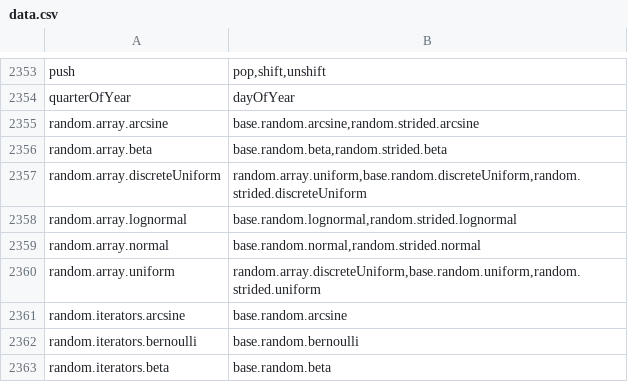
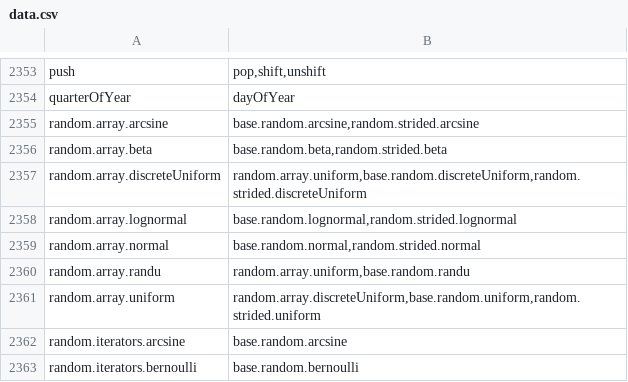
Before and after one commit to stdlib-js/namespace, a CSV file: alias2related/data/data.csv, drawn as a sheet; only a part is shown, gaps mark what is left out; the shorter side is filled out with more unchanged rows; the diff names each change by its address in the sheet, - before the commit and + after, or states it on an @@ line.

```diff
--- a/alias2related/data/data.csv
+++ b/alias2related/data/data.csv
+row 2360: random.array.randu | random.array.uniform,base.random.randu
```
Also changed, not shown: alias2pkg/data/data.csv, alias2standalone/data/data.csv, 14 other files.
